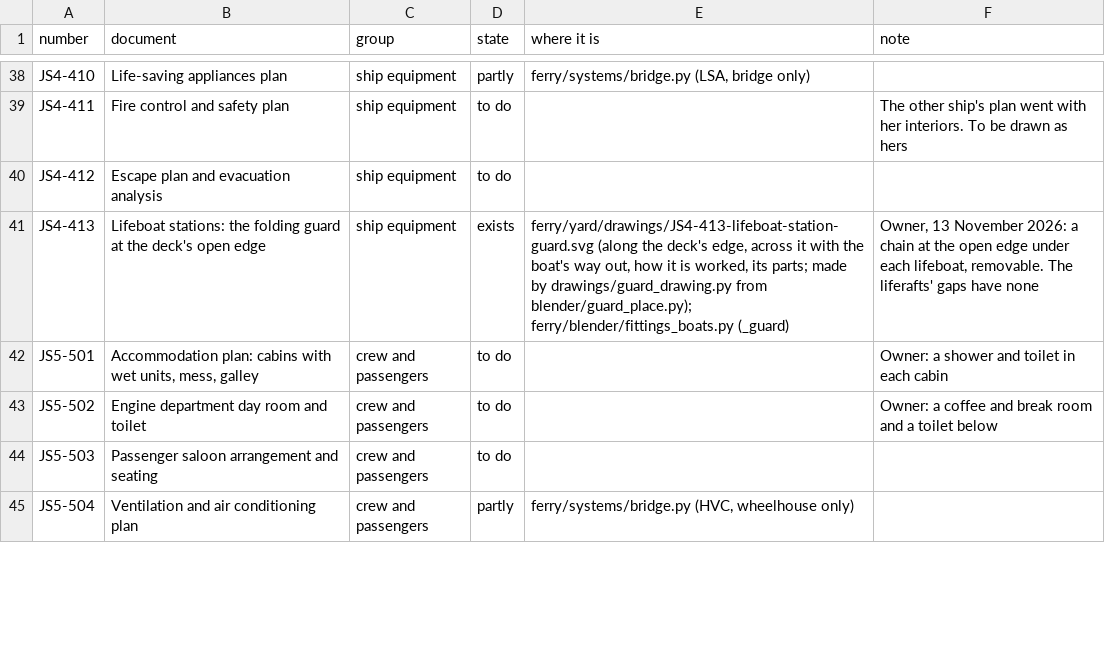
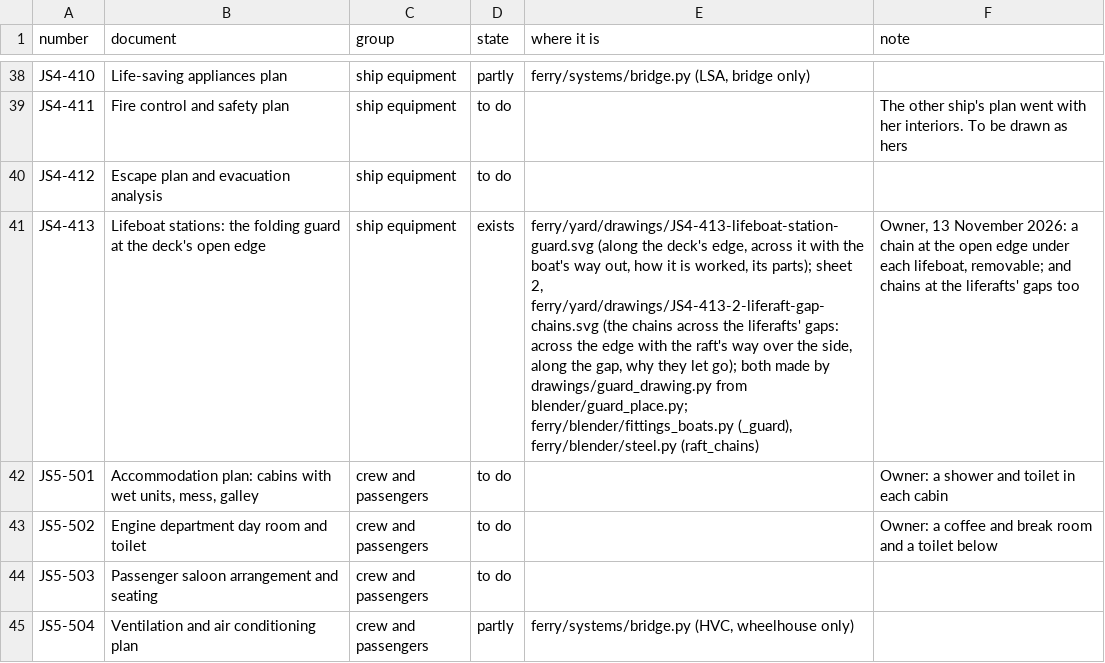
Before and after one commit to nj22az/nj22az.github.io, a CSV file: ferry/yard/document-register.csv, drawn as a sheet; only a part is shown, gaps mark what is left out; the diff names each change by its address in the sheet, - before the commit and + after, or states it on an @@ line.

```diff
--- a/ferry/yard/document-register.csv
+++ b/ferry/yard/document-register.csv
-E41 (where it is): …worked, its parts; made by drawings/guard_drawing.py from blender/guard_place.py); ferry/blender/fittings_boats.py (_guard)
+E41 (where it is): …worked, its parts); sheet 2, ferry/yard/drawings/JS4-413-2-liferaft-gap-chains.svg (the chains across the liferafts' gaps: across the edge with the raft's way over the side, along the gap, why they let go); both made by drawings/guard_drawing.py from blender/guard_place.py; ferry/blender/fittings_boats.py (_guard), ferry/blender/steel.py (raft_chains)
-F41 (note): …each lifeboat, removable. The liferafts' gaps have none
+F41 (note): …each lifeboat, removable; and chains at the liferafts' gaps too
```
Also changed, not shown: 15 other files.
